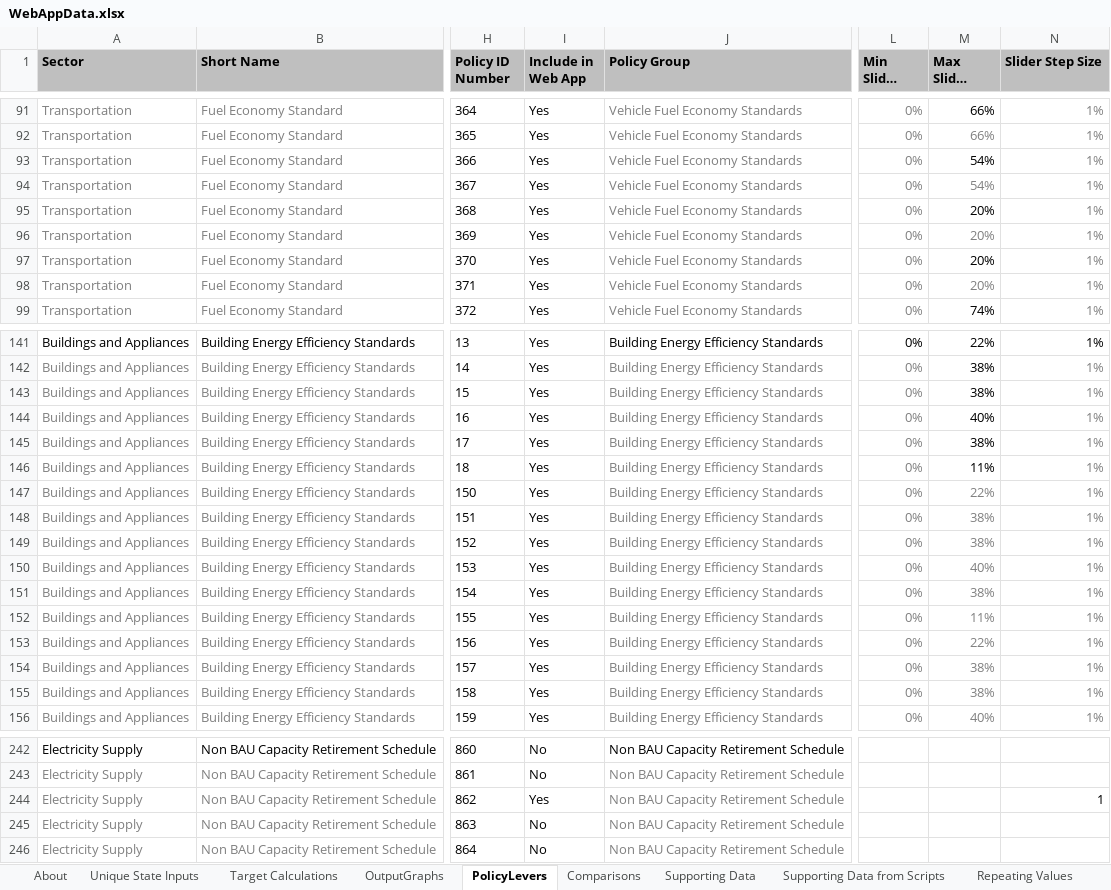
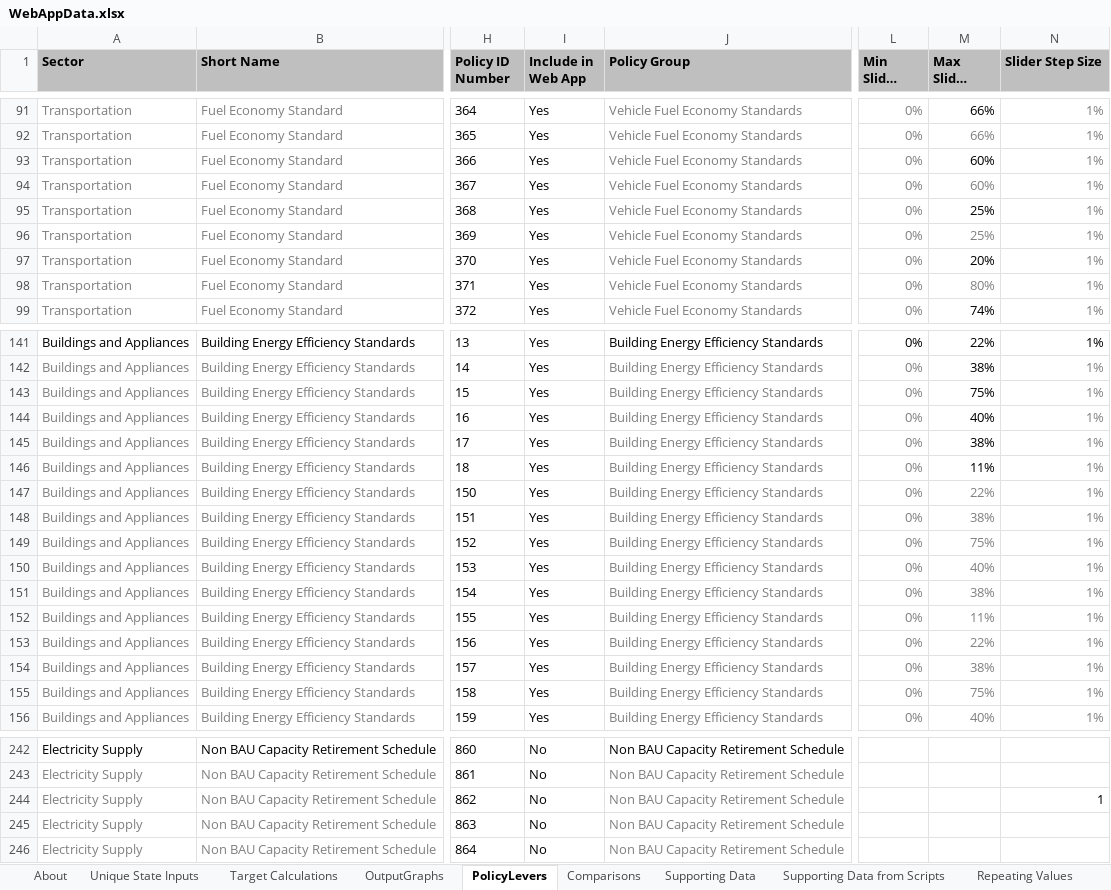
Before and after one commit to EnergyInnovation/eps-illinois, an Excel workbook: WebAppData.xlsx, sheet PolicyLevers, drawn as a sheet; only a part is shown, gaps mark what is left out; long unchanged cells end in …; values as stored, in another font and other column widths than the file's, no borders; conditional formats not drawn; the diff covers the shown part only; the diff names each change by its address in the sheet, - before the commit and + after, or states it on an @@ line.

```diff
--- a/WebAppData.xlsx (sheet PolicyLevers)
+++ b/WebAppData.xlsx (sheet PolicyLevers)
-M93:M94 (Max Slider Value): 54%
+M93:M94 (Max Slider Value): 60%
-M95:M96 (Max Slider Value): 20%
+M95:M96 (Max Slider Value): 25%
-M98 (Max Slider Value): 20%
+M98 (Max Slider Value): 80%
-M143 (Max Slider Value): 38%
+M143 (Max Slider Value): 75%
-M149 (Max Slider Value): 38%
+M149 (Max Slider Value): 75%
-M155 (Max Slider Value): 38%
+M155 (Max Slider Value): 75%
-I244 (Include in Web App): Yes
+I244 (Include in Web App): No
```
Also changed, not shown: 1 edited cell elsewhere in this sheet, 1 other file.
